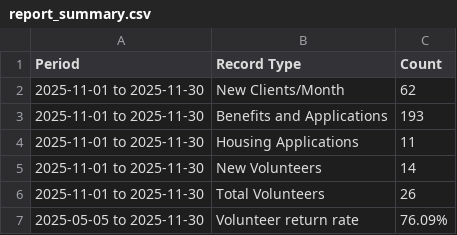
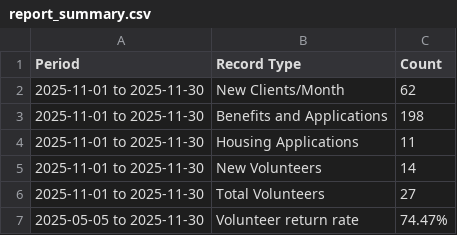
Before and after one commit to karangattu/united-effort-monthly-metrics, a CSV file: report_summary.csv, drawn as a sheet.

```diff
--- a/report_summary.csv
+++ b/report_summary.csv
@@ -2,6 +2,6 @@ Period,Record Type,Count
 2025-11-01 to 2025-11-30,New Clients/Month,62
-2025-11-01 to 2025-11-30,Benefits and Applications,193
+2025-11-01 to 2025-11-30,Benefits and Applications,198
 2025-11-01 to 2025-11-30,Housing Applications,11
 2025-11-01 to 2025-11-30,New Volunteers,14
-2025-11-01 to 2025-11-30,Total Volunteers,26
-2025-05-05 to 2025-11-30,Volunteer return rate,76.09%
+2025-11-01 to 2025-11-30,Total Volunteers,27
+2025-05-05 to 2025-11-30,Volunteer return rate,74.47%
```
